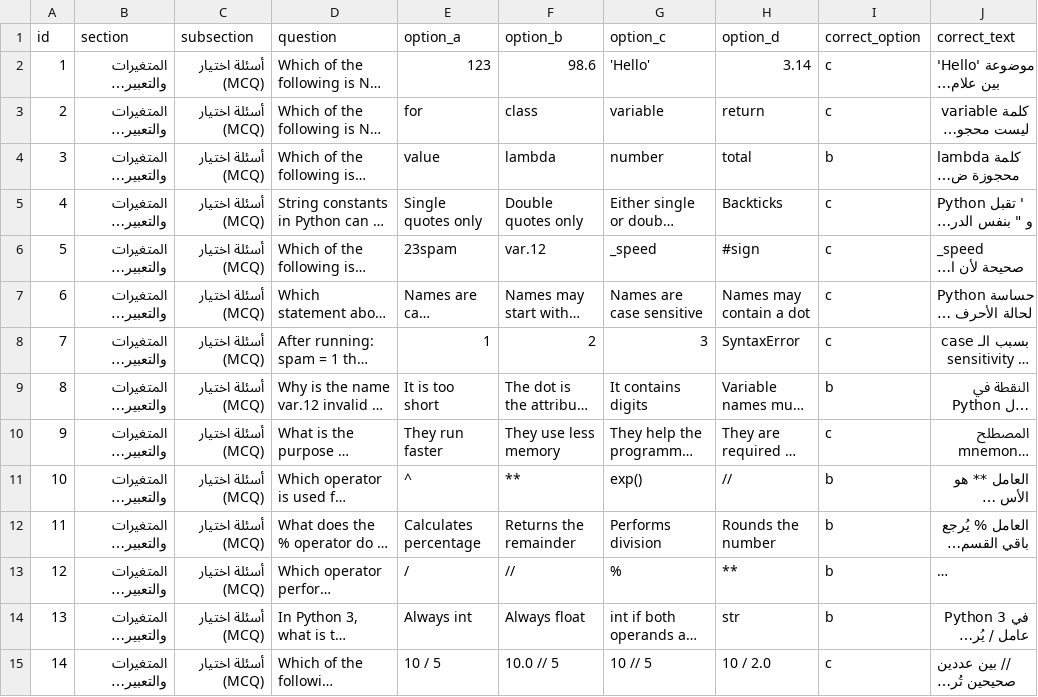
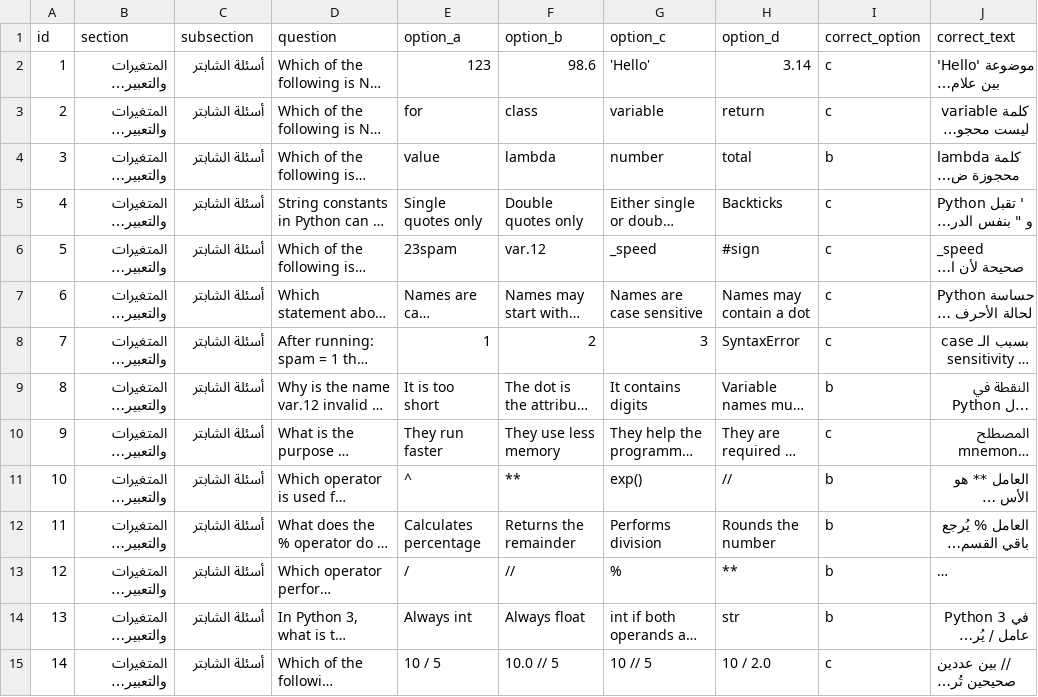
Before and after one commit to Lkhj8ub6n/lkhj8ub6n.github.io, a CSV file: python/questions.csv, drawn as a sheet; only a part is shown; long unchanged cells end in …; the diff covers the shown part only; the diff names each change by its address in the sheet, - before the commit and + after, or states it on an @@ line.

```diff
--- a/python/questions.csv
+++ b/python/questions.csv
-C2:C15 (subsection): أسئلة اختيار (MCQ)
+C2:C15 (subsection): أسئلة الشابتر
```
Also changed, not shown: 94 edited cells elsewhere in this file, 1 other file.
